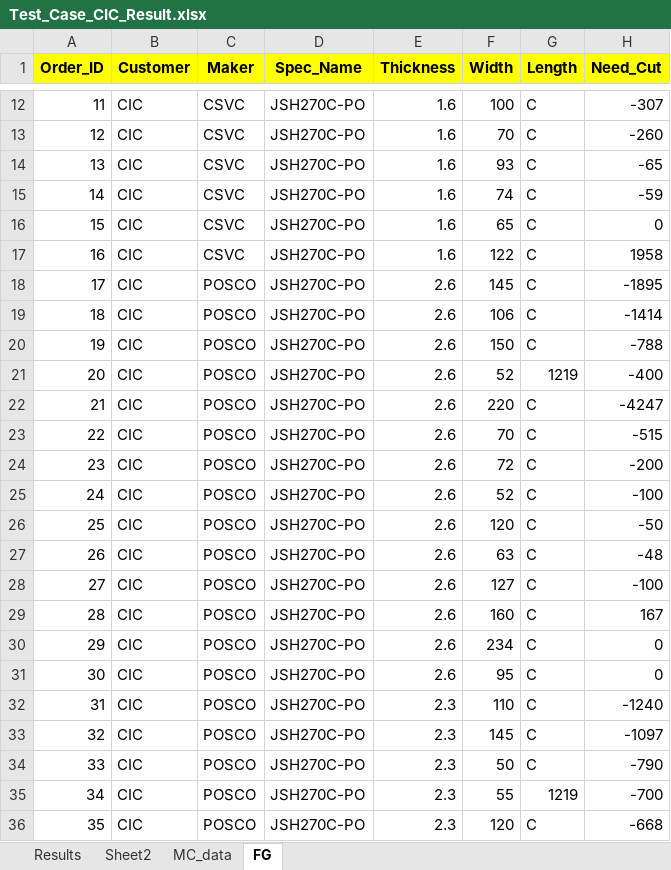
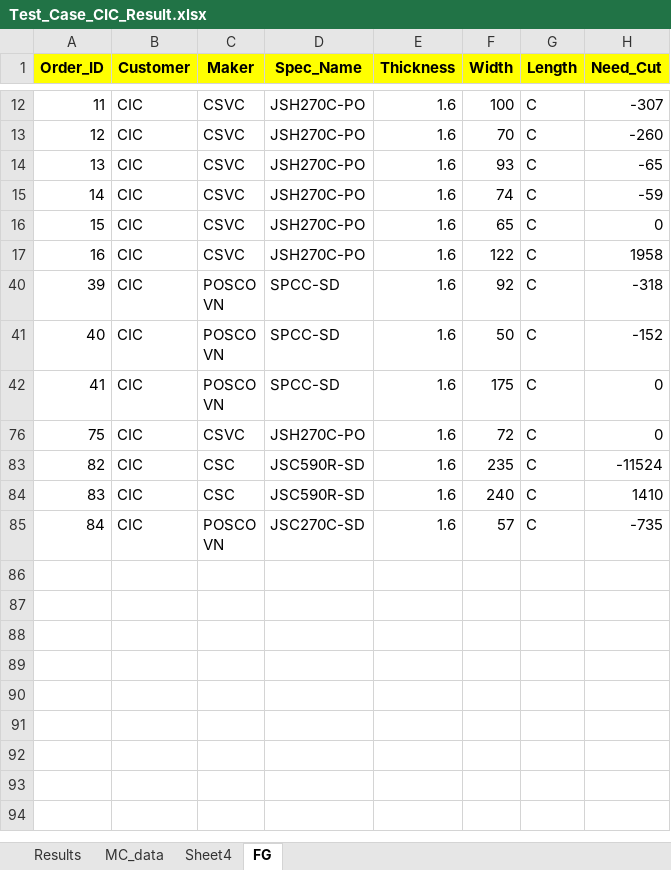
Before and after one commit to non-ceterisparibus/test_cutting_stock_optima, an Excel workbook: Test_Case_CIC_Result.xlsx, sheet FG, drawn as a sheet; only a part is shown, gaps mark what is left out; the shorter side is filled out with more unchanged rows; values as stored, in another font and other column widths than the file's, no borders; the diff covers the shown part only; the diff names each change by its address in the sheet, - before the commit and + after, or states it on an @@ line.

```diff
--- a/Test_Case_CIC_Result.xlsx (sheet FG)
+++ b/Test_Case_CIC_Result.xlsx (sheet FG)
@@ sheet tab hidden: Sheet2 @@
+sheet tab: Sheet4
@@ row 18 hidden: 17 | CIC | POSCO | JSH270C-PO | 2.6 | 145 | C | -1895 @@
@@ row 19 hidden: 18 | CIC | POSCO | JSH270C-PO | 2.6 | 106 | C | -1414 @@
@@ row 20 hidden: 19 | CIC | POSCO | JSH270C-PO | 2.6 | 150 | C | -788 @@
@@ row 21 hidden: 20 | CIC | POSCO | JSH270C-PO | 2.6 | 52 | 1219 | -400 @@
@@ row 22 hidden: 21 | CIC | POSCO | JSH270C-PO | 2.6 | 220 | C | -4247 @@
@@ row 23 hidden: 22 | CIC | POSCO | JSH270C-PO | 2.6 | 70 | C | -515 @@
@@ row 24 hidden: 23 | CIC | POSCO | JSH270C-PO | 2.6 | 72 | C | -200 @@
@@ row 25 hidden: 24 | CIC | POSCO | JSH270C-PO | 2.6 | 52 | C | -100 @@
@@ row 26 hidden: 25 | CIC | POSCO | JSH270C-PO | 2.6 | 120 | C | -50 @@
@@ row 27 hidden: 26 | CIC | POSCO | JSH270C-PO | 2.6 | 63 | C | -48 @@
@@ row 28 hidden: 27 | CIC | POSCO | JSH270C-PO | 2.6 | 127 | C | -100 @@
@@ row 29 hidden: 28 | CIC | POSCO | JSH270C-PO | 2.6 | 160 | C | 167 @@
@@ row 30 hidden: 29 | CIC | POSCO | JSH270C-PO | 2.6 | 234 | C | 0 @@
@@ row 31 hidden: 30 | CIC | POSCO | JSH270C-PO | 2.6 | 95 | C | 0 @@
@@ row 32 hidden: 31 | CIC | POSCO | JSH270C-PO | 2.3 | 110 | C | -1240 @@
@@ row 33 hidden: 32 | CIC | POSCO | JSH270C-PO | 2.3 | 145 | C | -1097 @@
@@ row 34 hidden: 33 | CIC | POSCO | JSH270C-PO | 2.3 | 50 | C | -790 @@
@@ row 35 hidden: 34 | CIC | POSCO | JSH270C-PO | 2.3 | 55 | 1219 | -700 @@
@@ row 36 hidden: 35 | CIC | POSCO | JSH270C-PO | 2.3 | 120 | C | -668 @@
```
Also changed, not shown: 142 hidden or unhidden rows elsewhere in this sheet, sheet MC_data.
